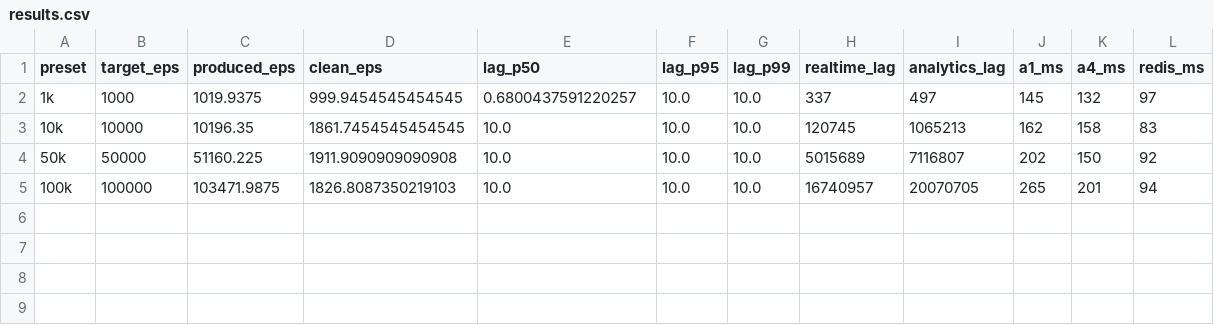
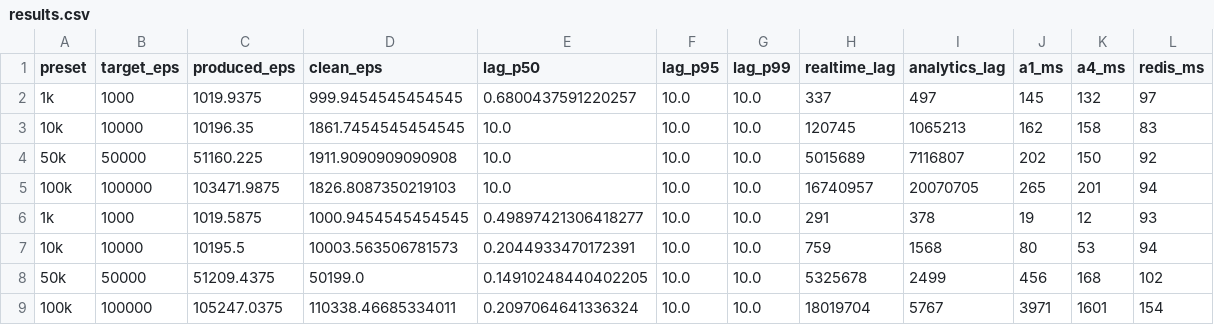
Before and after one commit to BoraKaraman1/Data-Engineering-Case-Study, a CSV file: benchmarks/results.csv, drawn as a sheet.

```diff
--- a/benchmarks/results.csv
+++ b/benchmarks/results.csv
@@ -5 +5,5 @@ preset,target_eps,produced_eps,clean_eps,lag_p50,lag_p95,lag_p99,realtime_lag,an
 100k,100000,103471.9875,1826.8087350219103,10.0,10.0,10.0,16740957,20070705,265,201,94
+1k,1000,1019.5875,1000.9454545454545,0.49897421306418277,10.0,10.0,291,378,19,12,93
+10k,10000,10195.5,10003.563506781573,0.2044933470172391,10.0,10.0,759,1568,80,53,94
+50k,50000,51209.4375,50199.0,0.14910248440402205,10.0,10.0,5325678,2499,456,168,102
+100k,100000,105247.0375,110338.46685334011,0.2097064641336324,10.0,10.0,18019704,5767,3971,1601,154
```
Also changed, not shown: analytics/output/A2.csv, analytics/output/A3.csv, 29 other files.
